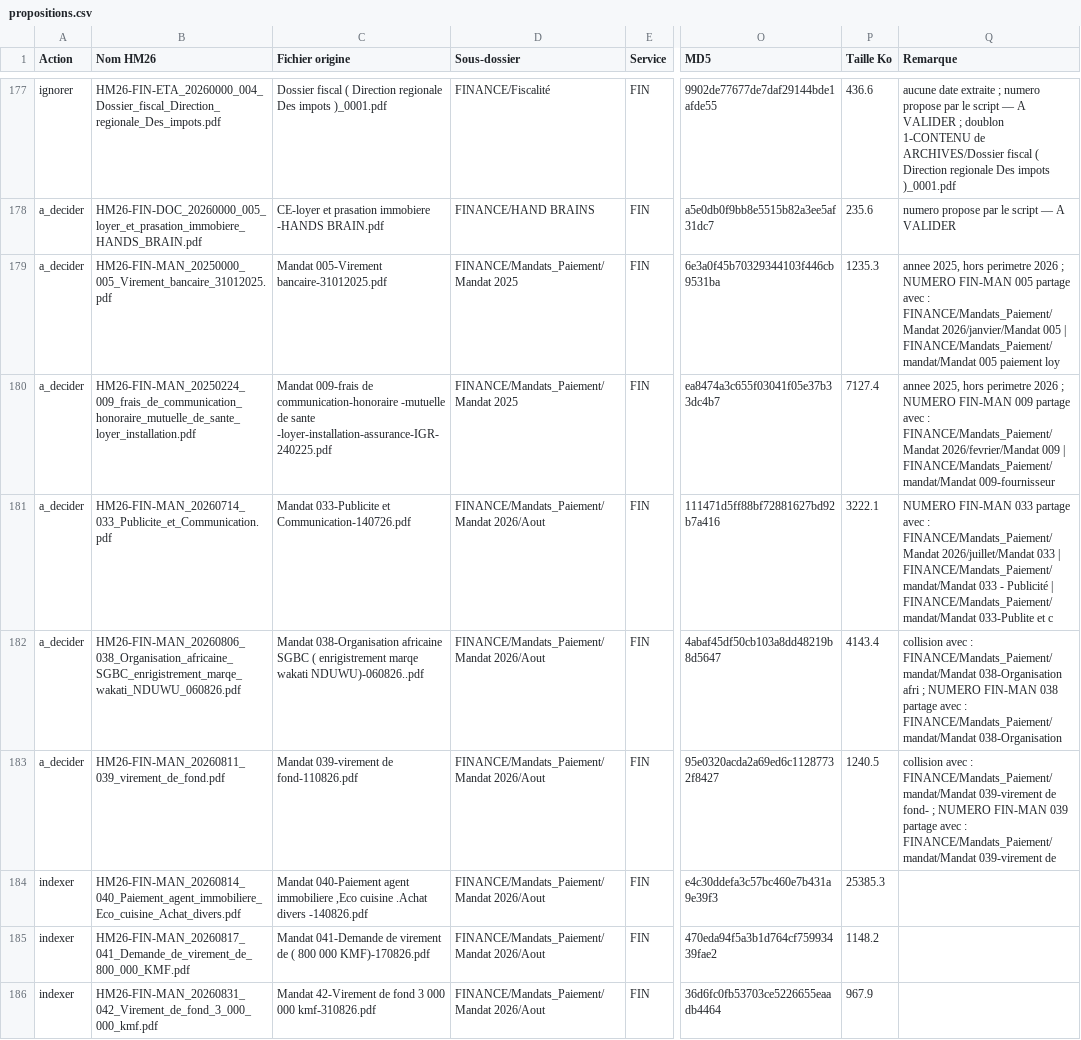
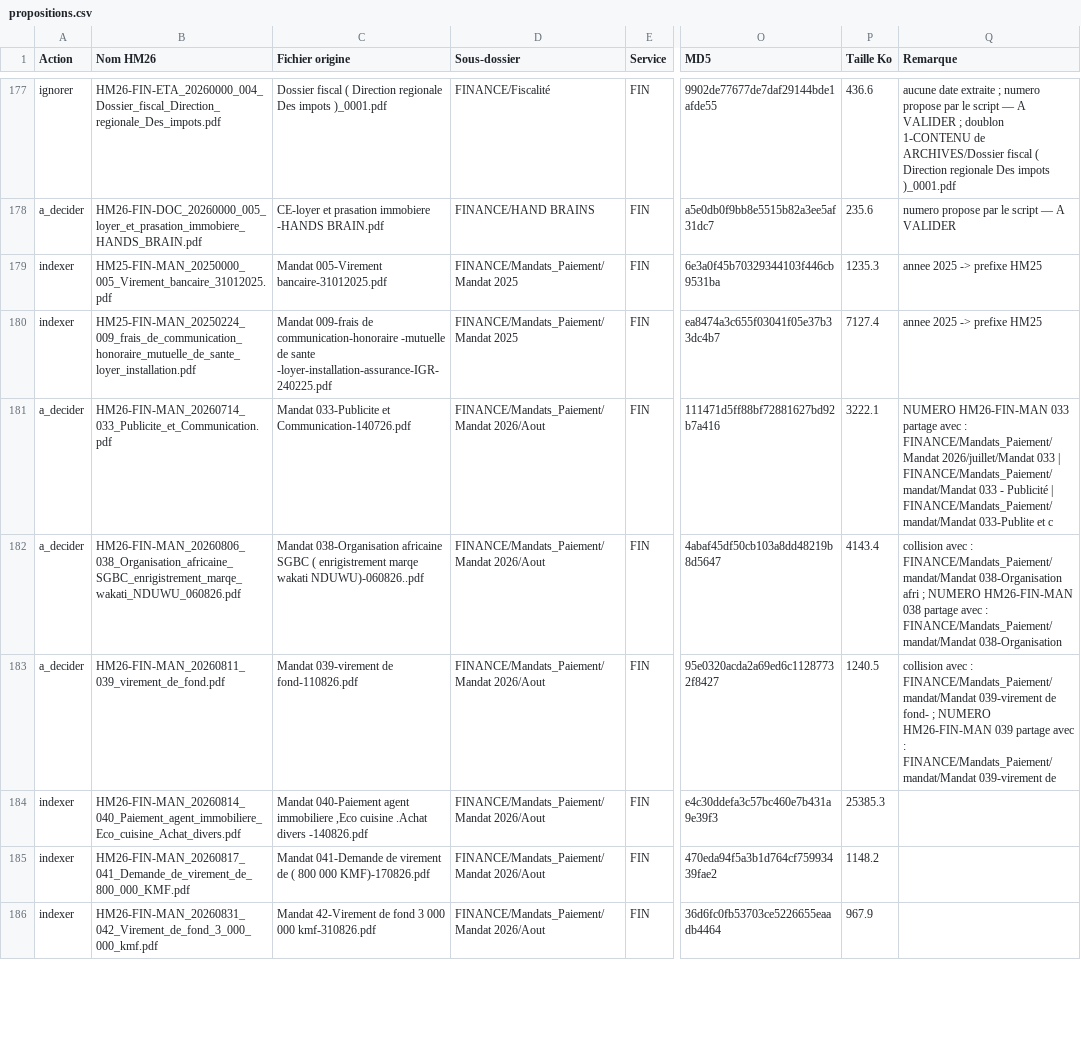
Before and after one commit to adinaninacerdine/wakati-wakati, a CSV file: propositions.csv, drawn as a sheet; only a part is shown, gaps mark what is left out; the diff covers the shown part only; the diff names each change by its address in the sheet, - before the commit and + after, or states it on an @@ line.

```diff
--- a/propositions.csv
+++ b/propositions.csv
-A179:A180 (Action): a_decider
+A179:A180 (Action): indexer
-B179 (Nom HM26): HM26-FIN-MAN_20250000_005_Virement_bancaire_31012025.pdf
+B179 (Nom HM26): HM25-FIN-MAN_20250000_005_Virement_bancaire_31012025.pdf
-Q179 (Remarque): annee 2025, hors perimetre 2026 ; NUMERO FIN-MAN 005 partage avec : FINANCE/Mandats_Paiement/Mandat 2026/janvier/Mandat 005 | FINANCE/Mandats_Paiement/mandat/Mandat 005 paiement loy
+Q179 (Remarque): annee 2025 -> prefixe HM25
-B180 (Nom HM26): HM26-FIN-MAN_20250224_009_frais_de_communication_honoraire_mutuelle_de_sante_loyer_installation.pdf
+B180 (Nom HM26): HM25-FIN-MAN_20250224_009_frais_de_communication_honoraire_mutuelle_de_sante_loyer_installation.pdf
-Q180 (Remarque): annee 2025, hors perimetre 2026 ; NUMERO FIN-MAN 009 partage avec : FINANCE/Mandats_Paiement/Mandat 2026/fevrier/Mandat 009 | FINANCE/Mandats_Paiement/mandat/Mandat 009-fournisseur
+Q180 (Remarque): annee 2025 -> prefixe HM25
-Q181 (Remarque): NUMERO FIN-MAN 033 partage…
+Q181 (Remarque): NUMERO HM26-FIN-MAN 033 partage…
-Q182 (Remarque): …; NUMERO FIN-MAN 038 partage…
+Q182 (Remarque): …; NUMERO HM26-FIN-MAN 038 partage…
-Q183 (Remarque): …; NUMERO FIN-MAN 039 partage…
+Q183 (Remarque): …; NUMERO HM26-FIN-MAN 039 partage…
```
Also changed, not shown: 158 edited cells elsewhere in this file, 19 other files.
